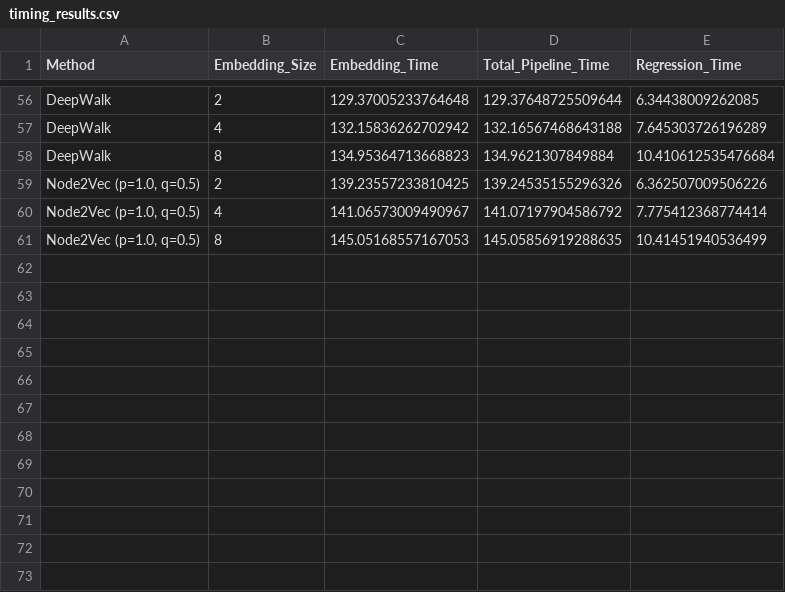
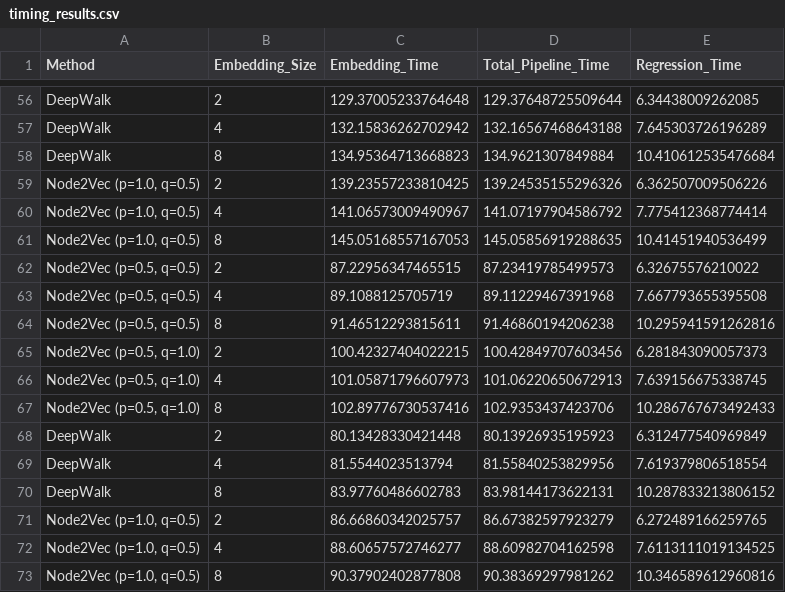
Before and after one commit to mamintoosi-papers-codes/House2Vec, a CSV file: results-gpu/CA/timing_results.csv, drawn as a sheet; only a part is shown, gaps mark what is left out.

```diff
--- a/results-gpu/CA/timing_results.csv
+++ b/results-gpu/CA/timing_results.csv
@@ -61 +61,13 @@ DeepWalk,8,134.95364713668823,134.9621307849884,10.410612535476684
 "Node2Vec (p=1.0, q=0.5)",8,145.05168557167053,145.05856919288635,10.41451940536499
+"Node2Vec (p=0.5, q=0.5)",2,87.22956347465515,87.23419785499573,6.32675576210022
+"Node2Vec (p=0.5, q=0.5)",4,89.1088125705719,89.11229467391968,7.667793655395508
+"Node2Vec (p=0.5, q=0.5)",8,91.46512293815611,91.46860194206238,10.295941591262816
+"Node2Vec (p=0.5, q=1.0)",2,100.42327404022215,100.42849707603456,6.281843090057373
+"Node2Vec (p=0.5, q=1.0)",4,101.05871796607973,101.06220650672913,7.639156675338745
+"Node2Vec (p=0.5, q=1.0)",8,102.89776730537416,102.9353437423706,10.286767673492433
+DeepWalk,2,80.13428330421448,80.13926935195923,6.312477540969849
+DeepWalk,4,81.5544023513794,81.55840253829956,7.619379806518554
+DeepWalk,8,83.97760486602783,83.98144173622131,10.287833213806152
+"Node2Vec (p=1.0, q=0.5)",2,86.66860342025757,86.67382597923279,6.272489166259765
+"Node2Vec (p=1.0, q=0.5)",4,88.60657572746277,88.60982704162598,7.6113111019134525
+"Node2Vec (p=1.0, q=0.5)",8,90.37902402877808,90.38369297981262,10.346589612960816
```
Also changed, not shown: results-gpu/CA/embedding_size_results.csv, results-gpu/CA/final_results.csv, 17 other files.
